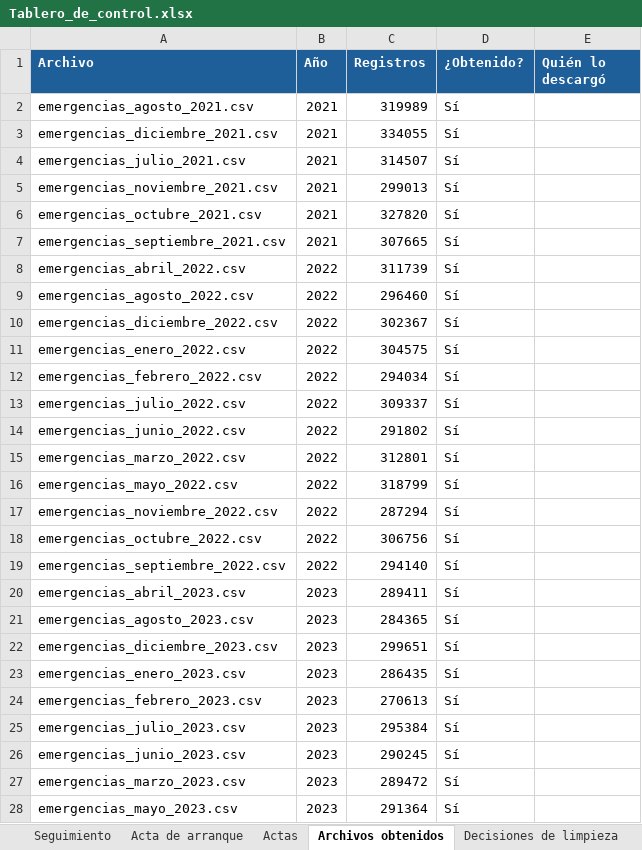
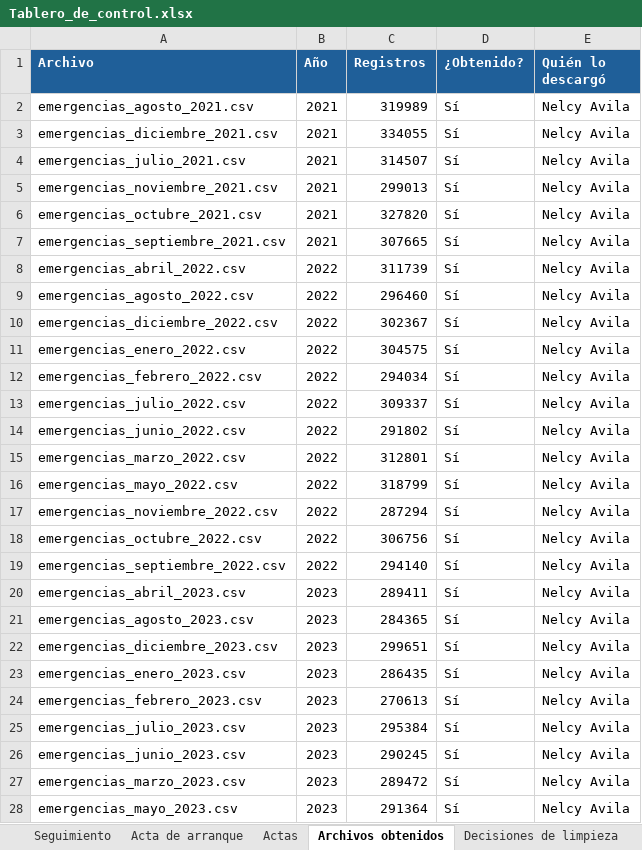
Before and after one commit to RubenCasa/proyecto-stanford-unach, an Excel workbook: 05_documentos/Tablero_de_control.xlsx, sheet Archivos obtenidos, drawn as a sheet; only a part is shown; values as stored, in another font and other column widths than the file's, no borders; the diff covers the shown part only; the diff names each change by its address in the sheet, - before the commit and + after, or states it on an @@ line.

```diff
--- a/05_documentos/Tablero_de_control.xlsx (sheet Archivos obtenidos)
+++ b/05_documentos/Tablero_de_control.xlsx (sheet Archivos obtenidos)
-E2:E28 (Quién lo descargó): (empty)
+E2:E28 (Quién lo descargó): Nelcy Avila
```
Also changed, not shown: 37 edited cells elsewhere in this sheet, sheet Seguimiento, sheet Control de anexos, sheet Modelos probados, sheet Actas, sheet Acta de arranque, 03_resultados/modelos/10_resultados_modelos.xlsx, 03_resultados/modelos/12_tendencia_2029.xlsx, 46 other files.
